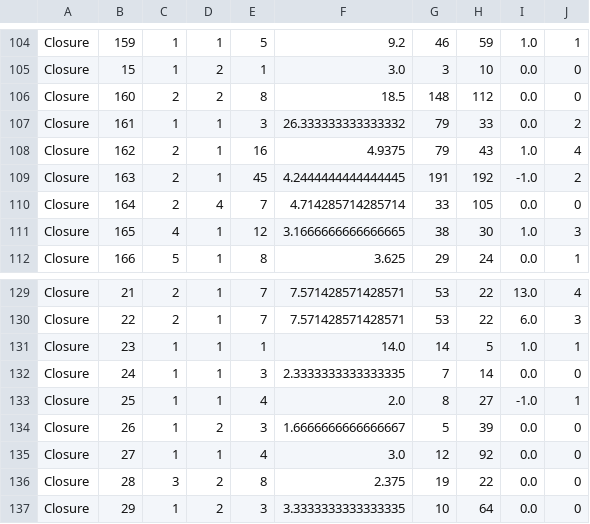
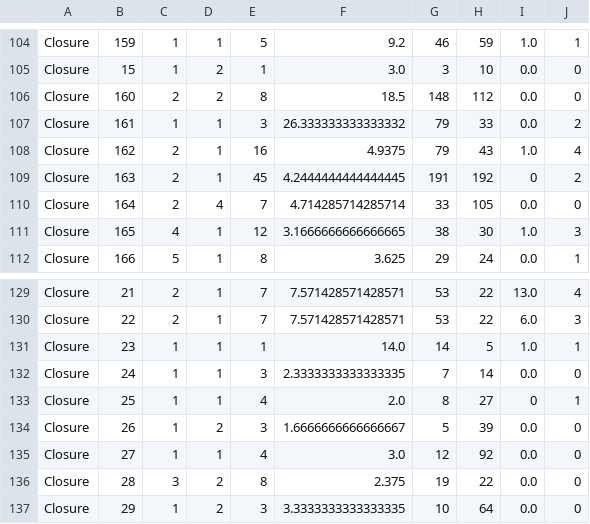
Before and after one commit to Thomsch/untangling-tools-benchmark, a CSV file: analysis/data/metrics.csv, drawn as a sheet; only a part is shown, gaps mark what is left out.

Commit message:
Handled D4K bug: duplicated lines in VC diff

```diff
--- a/analysis/data/metrics.csv
+++ b/analysis/data/metrics.csv
@@ -108,3 +108,3 @@ Closure,161,1,1,3,26.333333333333332,79,33,0.0,2
 Closure,162,2,1,16,4.9375,79,43,1.0,4
-Closure,163,2,1,45,4.2444444444444445,191,192,-1.0,2
+Closure,163,2,1,45,4.2444444444444445,191,192,0,2
 Closure,164,2,4,7,4.714285714285714,33,105,0.0,0
@@ -132,3 +132,3 @@ Closure,23,1,1,1,14.0,14,5,1.0,1
 Closure,24,1,1,3,2.3333333333333335,7,14,0.0,0
-Closure,25,1,1,4,2.0,8,27,-1.0,1
+Closure,25,1,1,4,2.0,8,27,0,1
 Closure,26,1,2,3,1.6666666666666667,5,39,0.0,0
```
